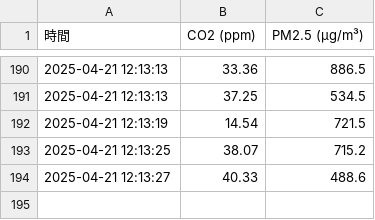
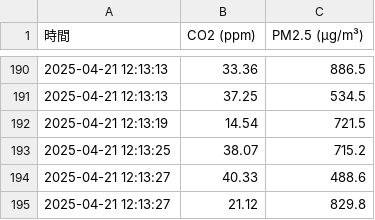
Before and after one commit to Sethjesus/JNC, a CSV file: data_2025-04-21.csv, drawn as a sheet; only a part is shown, gaps mark what is left out.

Commit message:
📈 自動更新 data_2025-04-21.csv 2025-04-21 12:13:27.690135

```diff
--- a/data_2025-04-21.csv
+++ b/data_2025-04-21.csv
@@ -194 +194,2 @@
 2025-04-21 12:13:27,40.33,488.6
+2025-04-21 12:13:27,21.12,829.8
```
